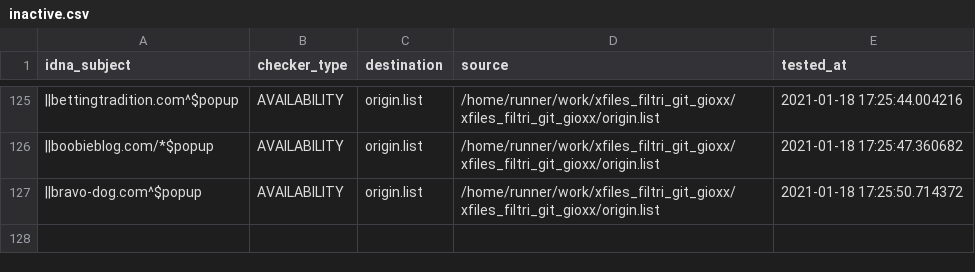
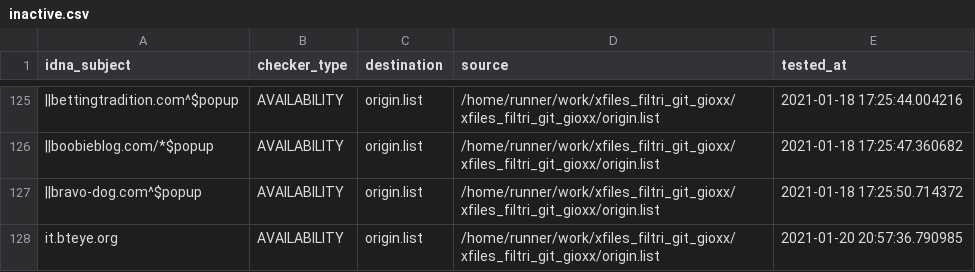
Before and after one commit to dead-hosts/xfiles_filtri_git_gioxx, a CSV file: .pyfunceble/inactive.csv, drawn as a sheet; only a part is shown, gaps mark what is left out; the diff names each change by its address in the sheet, - before the commit and + after, or states it on an @@ line.

Commit message:
[Autosave][Dead-Hosts::xfiles_filtri_git_gioxx]

```diff
--- a/.pyfunceble/inactive.csv
+++ b/.pyfunceble/inactive.csv
+row 128: it.bteye.org | AVAILABILITY | origin.list | /home/runner/work/xfiles_filtri_git_gioxx/xfiles_filtri_git_gioxx/origin.list | 2021-01-20 20:57:36.790985
```
Also changed, not shown: 17 other files.
